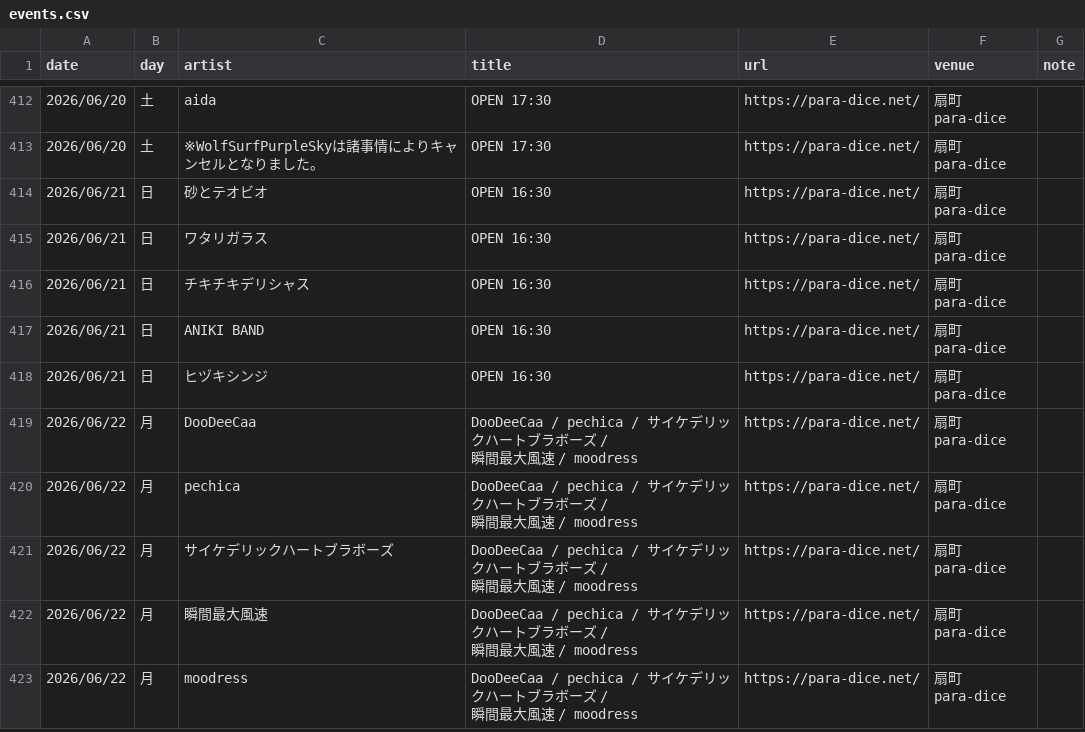
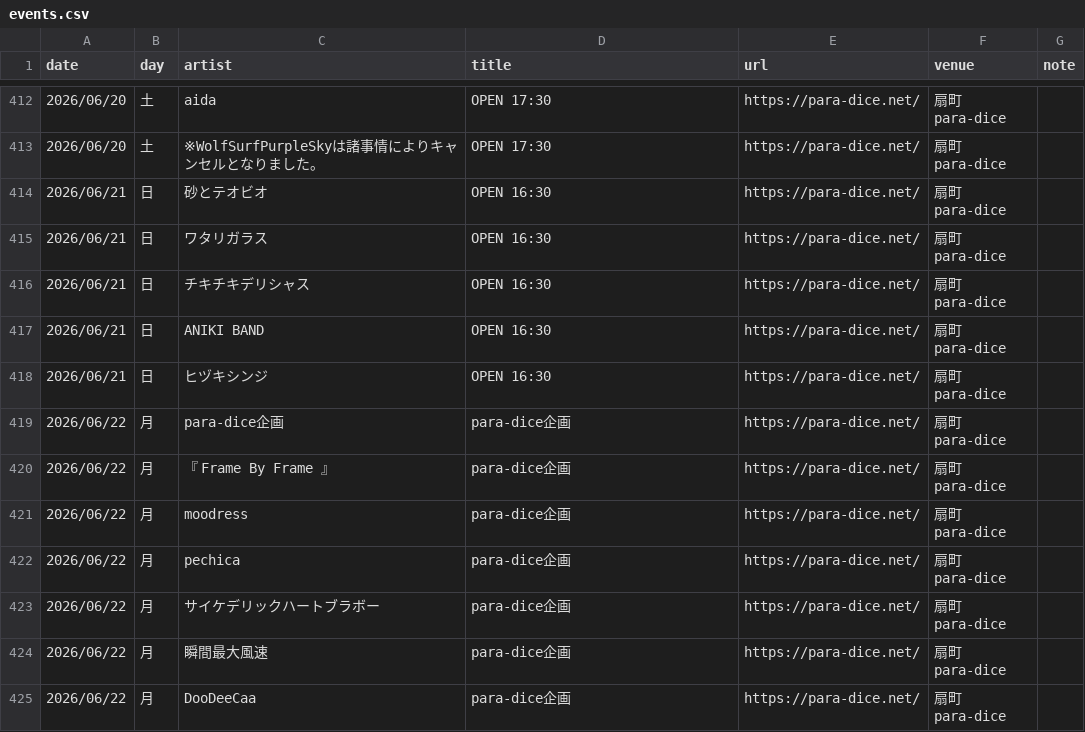
Before and after one commit to yoshitaka-ishizu/livesearch, a CSV file: backend/data/events.csv, drawn as a sheet; only a part is shown, gaps mark what is left out; the diff covers the shown part only.

```diff
--- a/backend/data/events.csv
+++ b/backend/data/events.csv
@@ -418,16 +418,8 @@ date,day,artist,title,url,venue,note
 2026/06/21,日,ヒヅキシンジ,OPEN 16:30,https://para-dice.net/,扇町para-dice,
-2026/06/22,月,DooDeeCaa,"DooDeeCaa / pechica / サイケデリックハートブラボーズ /
-
-瞬間最大風速 / moodress",https://para-dice.net/,扇町para-dice,
-2026/06/22,月,pechica,"DooDeeCaa / pechica / サイケデリックハートブラボーズ /
-
-瞬間最大風速 / moodress",https://para-dice.net/,扇町para-dice,
-2026/06/22,月,サイケデリックハートブラボーズ,"DooDeeCaa / pechica / サイケデリックハートブラボーズ /
-
-瞬間最大風速 / moodress",https://para-dice.net/,扇町para-dice,
-2026/06/22,月,瞬間最大風速,"DooDeeCaa / pechica / サイケデリックハートブラボーズ /
-
-瞬間最大風速 / moodress",https://para-dice.net/,扇町para-dice,
-2026/06/22,月,moodress,"DooDeeCaa / pechica / サイケデリックハートブラボーズ /
-
-瞬間最大風速 / moodress",https://para-dice.net/,扇町para-dice,
+2026/06/22,月,para-dice企画,para-dice企画,https://para-dice.net/,扇町para-dice,
+2026/06/22,月,『 Frame By Frame 』,para-dice企画,https://para-dice.net/,扇町para-dice,
+2026/06/22,月,moodress,para-dice企画,https://para-dice.net/,扇町para-dice,
+2026/06/22,月,pechica,para-dice企画,https://para-dice.net/,扇町para-dice,
+2026/06/22,月,サイケデリックハートブラボー,para-dice企画,https://para-dice.net/,扇町para-dice,
+2026/06/22,月,瞬間最大風速,para-dice企画,https://para-dice.net/,扇町para-dice,
+2026/06/22,月,DooDeeCaa,para-dice企画,https://para-dice.net/,扇町para-dice,
```
Also changed, not shown: 15 added rows and 38 edited cells elsewhere in this file, 1 other file.
